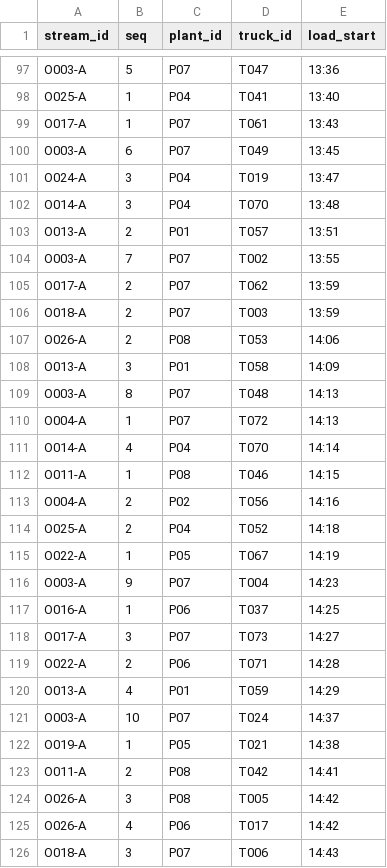
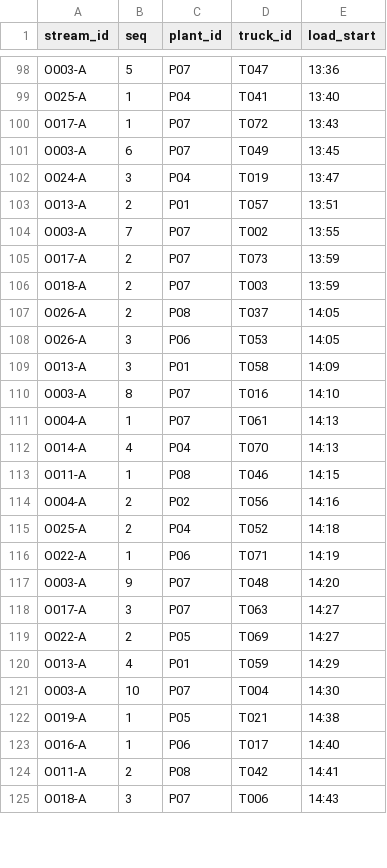
Before and after one commit to teeranai-teer/AIE222, a CSV file: team_1670903515/out/day3/plan.csv, drawn as a sheet; only a part is shown, gaps mark what is left out; the diff covers the shown part only.

```diff
--- a/team_1670903515/out/day3/plan.csv
+++ b/team_1670903515/out/day3/plan.csv
@@ -98,15 +99,15 @@ O003-A,5,P07,T047,13:36
 O025-A,1,P04,T041,13:40
-O017-A,1,P07,T061,13:43
+O017-A,1,P07,T072,13:43
 O003-A,6,P07,T049,13:45
 O024-A,3,P04,T019,13:47
-O014-A,3,P04,T070,13:48
 O013-A,2,P01,T057,13:51
 O003-A,7,P07,T002,13:55
-O017-A,2,P07,T062,13:59
+O017-A,2,P07,T073,13:59
 O018-A,2,P07,T003,13:59
-O026-A,2,P08,T053,14:06
+O026-A,2,P08,T037,14:05
+O026-A,3,P06,T053,14:05
 O013-A,3,P01,T058,14:09
-O003-A,8,P07,T048,14:13
-O004-A,1,P07,T072,14:13
-O014-A,4,P04,T070,14:14
+O003-A,8,P07,T016,14:10
+O004-A,1,P07,T061,14:13
+O014-A,4,P04,T070,14:13
 O011-A,1,P08,T046,14:15
@@ -114,13 +115,11 @@ O004-A,2,P02,T056,14:16
 O025-A,2,P04,T052,14:18
-O022-A,1,P05,T067,14:19
-O003-A,9,P07,T004,14:23
-O016-A,1,P06,T037,14:25
-O017-A,3,P07,T073,14:27
-O022-A,2,P06,T071,14:28
+O022-A,1,P06,T071,14:19
+O003-A,9,P07,T048,14:20
+O017-A,3,P07,T063,14:27
+O022-A,2,P05,T069,14:27
 O013-A,4,P01,T059,14:29
-O003-A,10,P07,T024,14:37
+O003-A,10,P07,T004,14:30
 O019-A,1,P05,T021,14:38
+O016-A,1,P06,T017,14:40
 O011-A,2,P08,T042,14:41
-O026-A,3,P08,T005,14:42
-O026-A,4,P06,T017,14:42
 O018-A,3,P07,T006,14:43
```
Also changed, not shown: 8 added rows, 6 removed rows and 18 edited cells elsewhere in this file, team_1670903515/out/day1/plan.csv, team_1670903515/out/day2/plan.csv, 7 other files.
